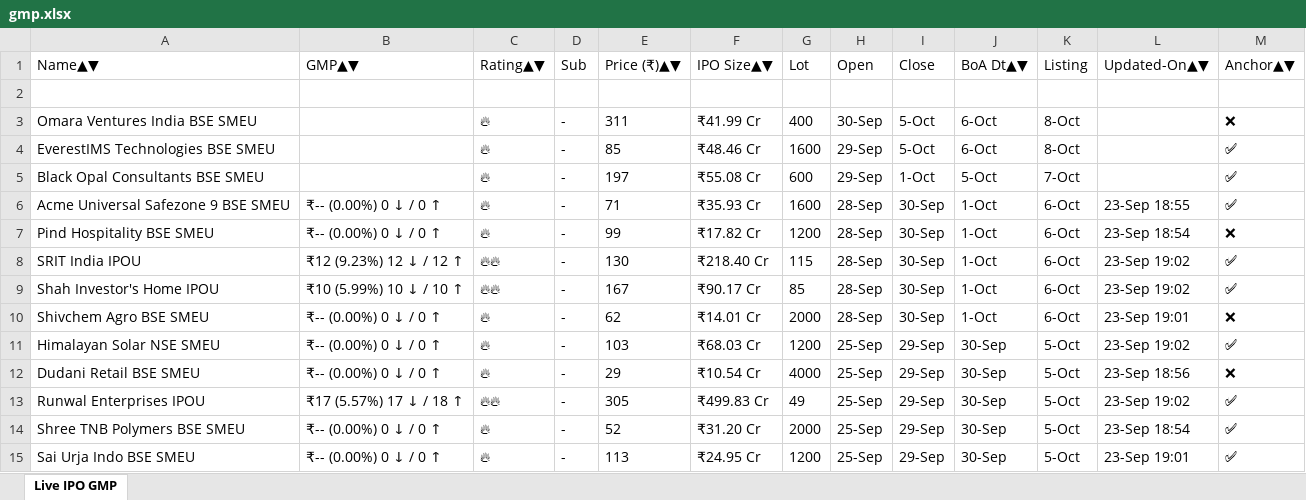
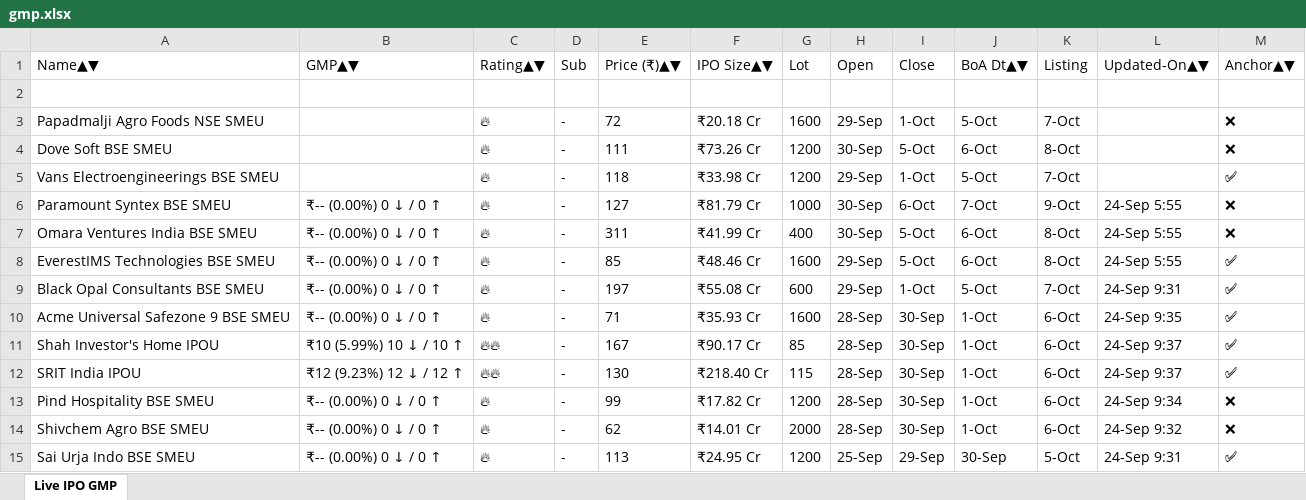
Before and after one commit to ayushpdkushwaha1/ipo-gmp-bot, an Excel workbook: files/gmp.xlsx, sheet Live IPO GMP, drawn as a sheet; only a part is shown; values as stored, in another font and other column widths than the file's, no borders; removed rows and columns are numbered as before the commit, all else as after; the diff covers the shown part only; the diff names each change by its address in the sheet, - before the commit and + after, or states it on an @@ line.

```diff
--- a/files/gmp.xlsx (sheet Live IPO GMP)
+++ b/files/gmp.xlsx (sheet Live IPO GMP)
+row 3: Papadmalji Agro Foods NSE SMEU |  | 🔥 | - | 72 | ₹20.18 Cr | 1600 | 29-Sep | 1-Oct | 5-Oct | 7-Oct |  | ❌
+row 4: Dove Soft BSE SMEU |  | 🔥 | - | 111 | ₹73.26 Cr | 1200 | 30-Sep | 5-Oct | 6-Oct | 8-Oct |  | ❌
+row 5: Vans Electroengineerings BSE SMEU |  | 🔥 | - | 118 | ₹33.98 Cr | 1200 | 29-Sep | 1-Oct | 5-Oct | 7-Oct |  | ✅
+row 6: Paramount Syntex BSE SMEU | ₹-- (0.00%) 0 ↓ / 0 ↑ | 🔥 | - | 127 | ₹81.79 Cr | 1000 | 30-Sep | 6-Oct | 7-Oct | 9-Oct | 24-Sep 5:55 | ❌
-B7:B9: (empty)
+B7:B9: ₹-- (0.00%) 0 ↓ / 0 ↑
-L7:L8: (empty)
+L7:L8: 24-Sep 5:55
-L9: (empty)
+L9: 24-Sep 9:31
-L10: 23-Sep 18:55
+L10: 24-Sep 9:35
-A11: Pind Hospitality BSE SMEU
+A11: Shah Investor's Home IPOU
-B11: ₹-- (0.00%) 0 ↓ / 0 ↑
+B11: ₹10 (5.99%) 10 ↓ / 10 ↑
-C11: 🔥
+C11: 🔥🔥
-E11: 99
+E11: 167
-F11: ₹17.82 Cr
+F11: ₹90.17 Cr
-G11: 1200
+G11: 85
-L11: 23-Sep 18:54
+L11: 24-Sep 9:37
-M11: ❌
+M11: ✅
-L12: 23-Sep 19:02
+L12: 24-Sep 9:37
-A13: Shah Investor's Home IPOU
+A13: Pind Hospitality BSE SMEU
-B13: ₹10 (5.99%) 10 ↓ / 10 ↑
+B13: ₹-- (0.00%) 0 ↓ / 0 ↑
-C13: 🔥🔥
+C13: 🔥
-E13: 167
+E13: 99
-F13: ₹90.17 Cr
+F13: ₹17.82 Cr
-G13: 85
+G13: 1200
-L13: 23-Sep 19:02
+L13: 24-Sep 9:34
-M13: ✅
+M13: ❌
-L14: 23-Sep 19:01
+L14: 24-Sep 9:32
-row 11: Himalayan Solar NSE SMEU | ₹-- (0.00%) 0 ↓ / 0 ↑ | 🔥 | - | 103 | ₹68.03 Cr | 1200 | 25-Sep | 29-Sep | 30-Sep | 5-Oct | 23-Sep 19:02 | ✅
-row 12: Dudani Retail BSE SMEU | ₹-- (0.00%) 0 ↓ / 0 ↑ | 🔥 | - | 29 | ₹10.54 Cr | 4000 | 25-Sep | 29-Sep | 30-Sep | 5-Oct | 23-Sep 18:56 | ❌
-row 13: Runwal Enterprises IPOU | ₹17 (5.57%) 17 ↓ / 18 ↑ | 🔥🔥 | - | 305 | ₹499.83 Cr | 49 | 25-Sep | 29-Sep | 30-Sep | 5-Oct | 23-Sep 19:02 | ✅
-row 14: Shree TNB Polymers BSE SMEU | ₹-- (0.00%) 0 ↓ / 0 ↑ | 🔥 | - | 52 | ₹31.20 Cr | 2000 | 25-Sep | 29-Sep | 30-Sep | 5-Oct | 23-Sep 18:54 | ✅
-L15: 23-Sep 19:01
+L15: 24-Sep 9:31
```
Also changed, not shown: 13 added rows, 13 removed rows, 2 moved rows and 72 edited cells elsewhere in this sheet, files/Mainboard_IPOs.xlsx, files/SME_IPOs.xlsx, 2 other files.
